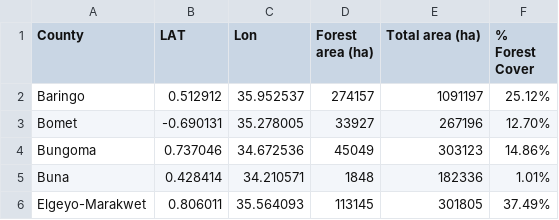
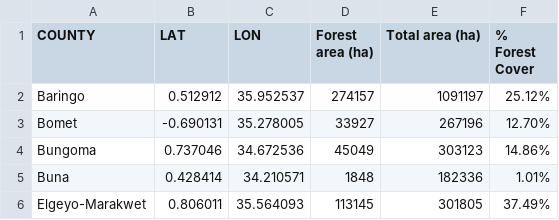
Before and after one commit to mahorn/Map673, a CSV file: module-04/lab-04/Forest_Cover_2015.csv, drawn as a sheet; only a part is shown.

```diff
--- a/module-04/lab-04/Forest_Cover_2015.csv
+++ b/module-04/lab-04/Forest_Cover_2015.csv
@@ -1,2 +1,2 @@
-County,LAT,Lon,Forest area (ha),Total area (ha),% Forest Cover
+COUNTY,LAT,LON,Forest area (ha),Total area (ha),% Forest Cover
 Baringo,0.512912,35.952537,274157,1091197,25.12%
```
Also changed, not shown: 6 other files.
